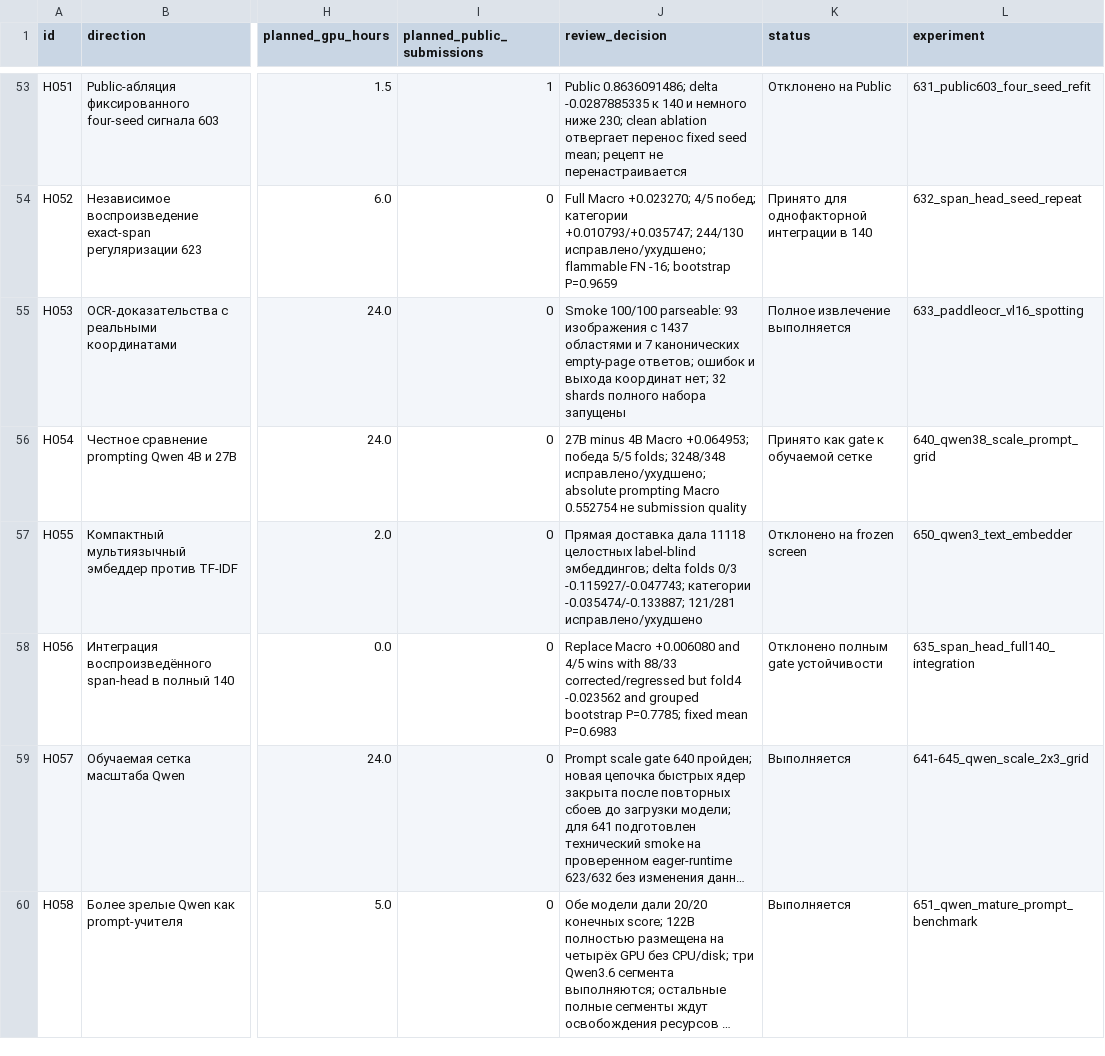
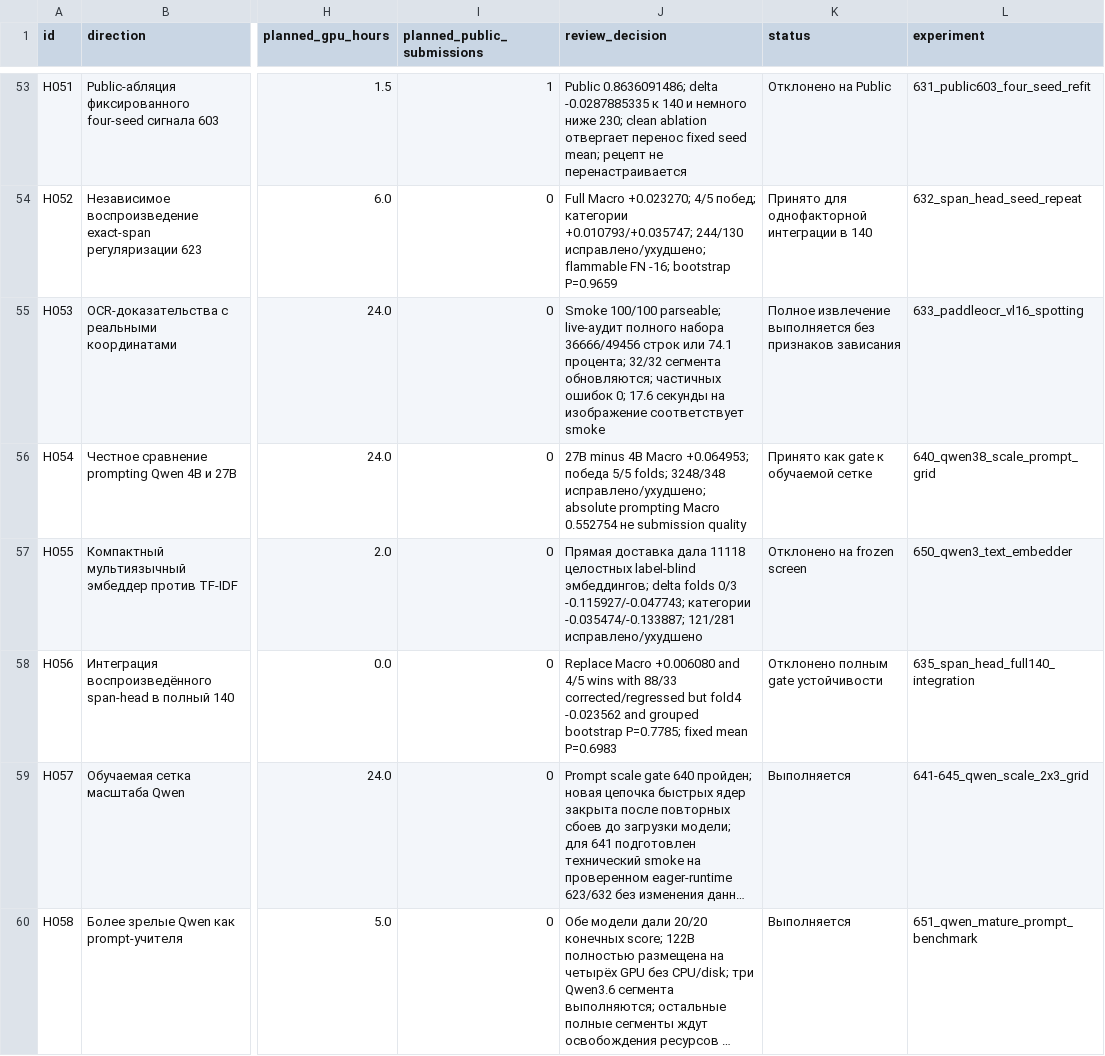
Before and after one commit to triflt/ecup-2026-quality, a CSV file: reports/hypothesis-board.csv, drawn as a sheet; only a part is shown, gaps mark what is left out; long unchanged cells end in …; the diff names each change by its address in the sheet, - before the commit and + after, or states it on an @@ line.

```diff
--- a/reports/hypothesis-board.csv
+++ b/reports/hypothesis-board.csv
-J55 (review_decision): Smoke 100/100 parseable: 93 изображения с 1437 областями и 7 канонических empty-page ответов; ошибок и выхода координат нет; 32 shards полного набора запущены
+J55 (review_decision): Smoke 100/100 parseable; live-аудит полного набора 36666/49456 строк или 74.1 процента; 32/32 сегмента обновляются; частичных ошибок 0; 17.6 секунды на изображение соответствует smoke
-K55 (status): Полное извлечение выполняется
+K55 (status): Полное извлечение выполняется без признаков зависания
```
Also changed, not shown: reports/experiment-log.csv, 3 other files.
